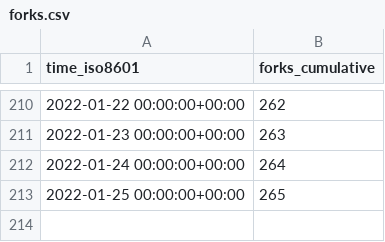
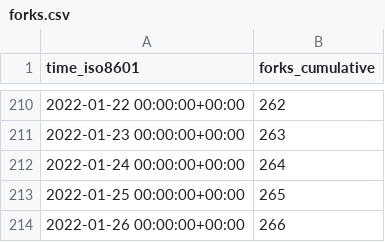
Before and after one commit to MahKC/tendermint, a CSV file: tendermint/starport/ghrs-data/forks.csv, drawn as a sheet; only a part is shown, gaps mark what is left out.

```diff
--- a/tendermint/starport/ghrs-data/forks.csv
+++ b/tendermint/starport/ghrs-data/forks.csv
@@ -213 +213,2 @@ time_iso8601,forks_cumulative
 2022-01-25 00:00:00+00:00,265
+2022-01-26 00:00:00+00:00,266
```
Also changed, not shown: tendermint/starport/ghrs-data/stargazers.csv.
